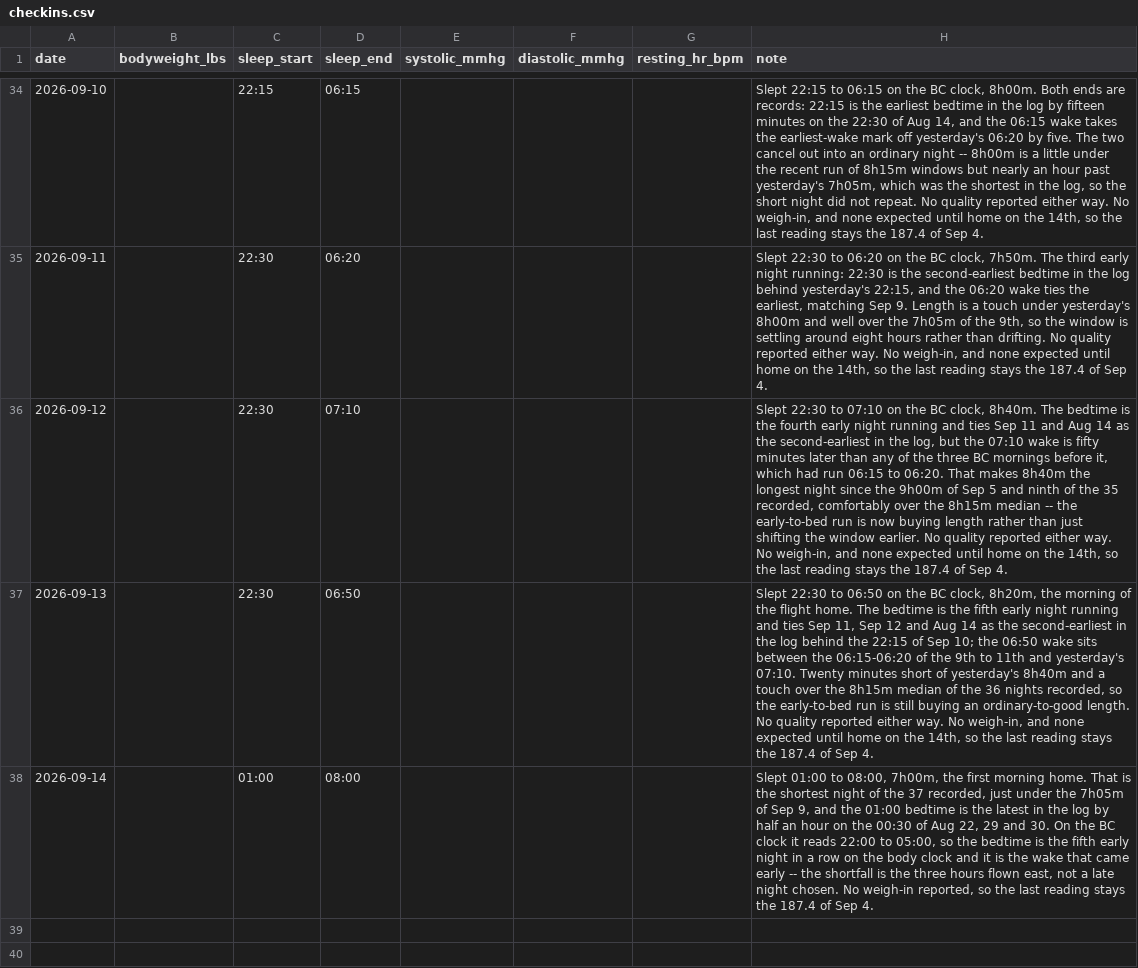
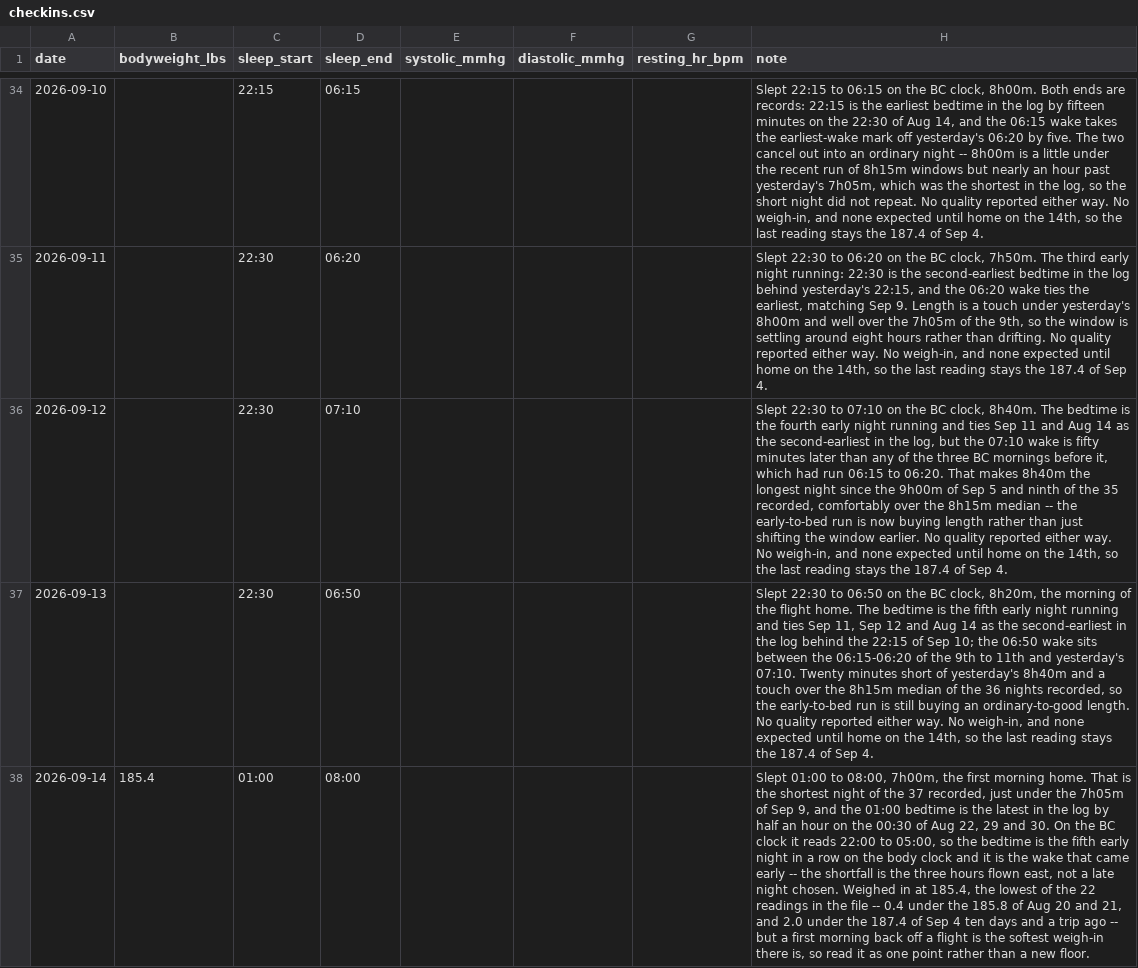
Before and after one commit to soldoutbudokan/Health, a CSV file: data/checkins.csv, drawn as a sheet; only a part is shown, gaps mark what is left out; the diff names each change by its address in the sheet, - before the commit and + after, or states it on an @@ line.

Commit message:
Add the Sep 14 weigh-in: 185.4, the lowest in the file

```diff
--- a/data/checkins.csv
+++ b/data/checkins.csv
-B38 (bodyweight_lbs): (empty)
+B38 (bodyweight_lbs): 185.4
-H38 (note): …night chosen. No weigh-in reported, so the last reading stays the 187.4 of Sep 4.
+H38 (note): …night chosen. Weighed in at 185.4, the lowest of the 22 readings in the file -- 0.4 under the 185.8 of Aug 20 and 21, and 2.0 under the 187.4 of Sep 4 ten days and a trip ago -- but a first morning back off a flight is the softest weigh-in there is, so read it as one point rather than a new floor.
```
